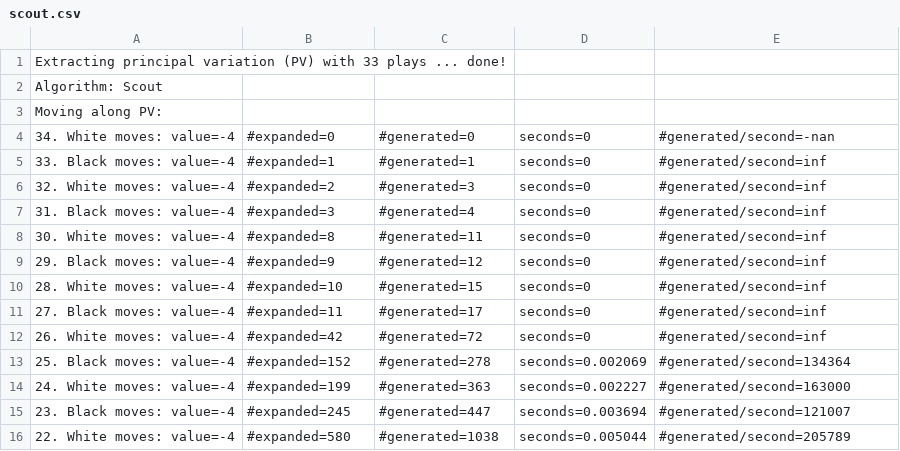
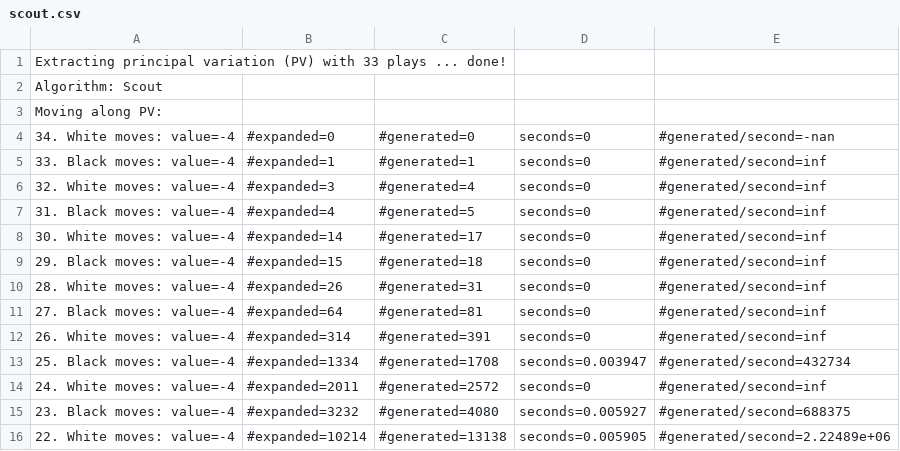
Before and after one commit to ggcatu/Otello, a CSV file: scout.csv, drawn as a sheet; only a part is shown; the diff covers the shown part only.

Commit message:
Scout con generados completos, csv modificado.

```diff
--- a/scout.csv
+++ b/scout.csv
@@ -5,12 +5,12 @@ Moving along PV:
 33. Black moves: value=-4, #expanded=1, #generated=1, seconds=0, #generated/second=inf
-32. White moves: value=-4, #expanded=2, #generated=3, seconds=0, #generated/second=inf
-31. Black moves: value=-4, #expanded=3, #generated=4, seconds=0, #generated/second=inf
-30. White moves: value=-4, #expanded=8, #generated=11, seconds=0, #generated/second=inf
-29. Black moves: value=-4, #expanded=9, #generated=12, seconds=0, #generated/second=inf
-28. White moves: value=-4, #expanded=10, #generated=15, seconds=0, #generated/second=inf
-27. Black moves: value=-4, #expanded=11, #generated=17, seconds=0, #generated/second=inf
-26. White moves: value=-4, #expanded=42, #generated=72, seconds=0, #generated/second=inf
-25. Black moves: value=-4, #expanded=152, #generated=278, seconds=0.002069, #generated/second=134364
-24. White moves: value=-4, #expanded=199, #generated=363, seconds=0.002227, #generated/second=163000
-23. Black moves: value=-4, #expanded=245, #generated=447, seconds=0.003694, #generated/second=121007
-22. White moves: value=-4, #expanded=580, #generated=1038, seconds=0.005044, #generated/second=205789
+32. White moves: value=-4, #expanded=3, #generated=4, seconds=0, #generated/second=inf
+31. Black moves: value=-4, #expanded=4, #generated=5, seconds=0, #generated/second=inf
+30. White moves: value=-4, #expanded=14, #generated=17, seconds=0, #generated/second=inf
+29. Black moves: value=-4, #expanded=15, #generated=18, seconds=0, #generated/second=inf
+28. White moves: value=-4, #expanded=26, #generated=31, seconds=0, #generated/second=inf
+27. Black moves: value=-4, #expanded=64, #generated=81, seconds=0, #generated/second=inf
+26. White moves: value=-4, #expanded=314, #generated=391, seconds=0, #generated/second=inf
+25. Black moves: value=-4, #expanded=1334, #generated=1708, seconds=0.003947, #generated/second=432734
+24. White moves: value=-4, #expanded=2011, #generated=2572, seconds=0, #generated/second=inf
+23. Black moves: value=-4, #expanded=3232, #generated=4080, seconds=0.005927, #generated/second=688375
+22. White moves: value=-4, #expanded=10214, #generated=13138, seconds=0.005905, #generated/second=2.22489e+06
```
Also changed, not shown: 40 edited cells elsewhere in this file, 1 other file.
